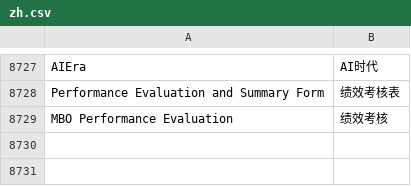
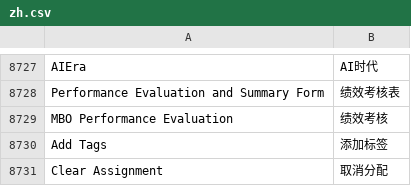
Before and after one commit to zhushigroup-ebc/erpnext_china, a CSV file: erpnext_china/translations/zh.csv, drawn as a sheet; only a part is shown, gaps mark what is left out; the diff names each change by its address in the sheet, - before the commit and + after, or states it on an @@ line.

Commit message:
Update zh.csv

```diff
--- a/erpnext_china/translations/zh.csv
+++ b/erpnext_china/translations/zh.csv
+row 8730: Add Tags | 添加标签
+row 8731: Clear Assignment | 取消分配
```
